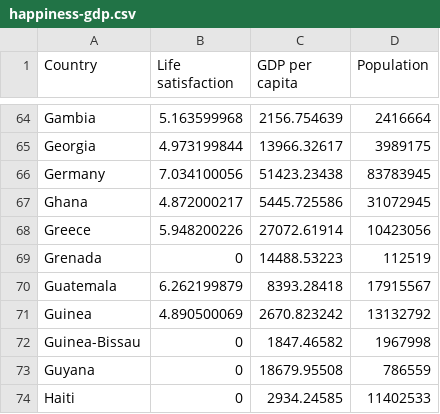
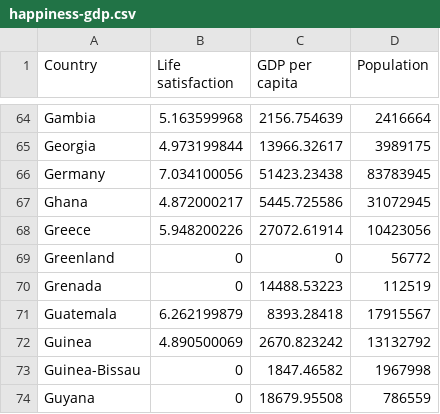
Before and after one commit to Mystcal/Data-Visualisation, a CSV file: happiness-gdp.csv, drawn as a sheet; only a part is shown, gaps mark what is left out; the shorter side is filled out with more unchanged rows.

Commit message:
Update happiness-gdp.csv

```diff
--- a/happiness-gdp.csv
+++ b/happiness-gdp.csv
@@ -68,2 +68,3 @@ Ghana,4.872000217,5445.725586,31072945
 Greece,5.948200226,27072.61914,10423056
+Greenland,0,0,56772
 Grenada,0,14488.53223,112519
```
